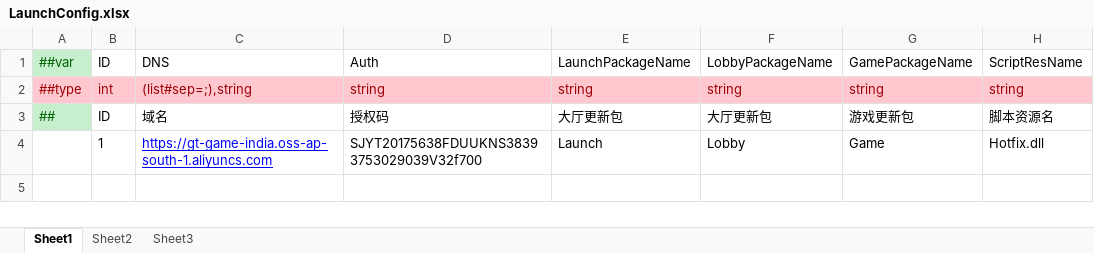
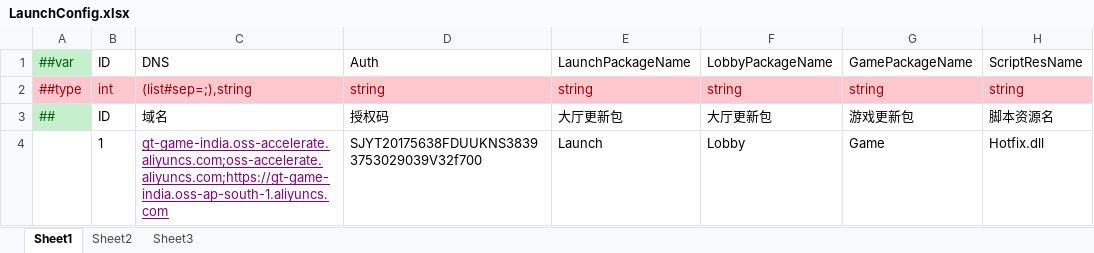
Before and after one commit to lyqilo/ClientConfig, an Excel workbook: LubanLaunchConfig/Datas/LaunchConfig.xlsx, sheet Sheet1, drawn as a sheet; only a part is shown; values as stored, in another font and other column widths than the file's, no borders; the diff names each change by its address in the sheet, - before the commit and + after, or states it on an @@ line.

```diff
--- a/LubanLaunchConfig/Datas/LaunchConfig.xlsx (sheet Sheet1)
+++ b/LubanLaunchConfig/Datas/LaunchConfig.xlsx (sheet Sheet1)
-C4: https://gt-game-india.oss-ap-south-1.aliyuncs.com
+C4: gt-game-india.oss-accelerate.aliyuncs.com;oss-accelerate.aliyuncs.com;https://gt-game-india.oss-ap-south-1.aliyuncs.com
-C4 text colour: #0000FF
+C4 text colour: #800080
```
Also changed, not shown: LubanLaunchConfig/Datas/LaunchPreConfig.xlsx, 2 other files.
